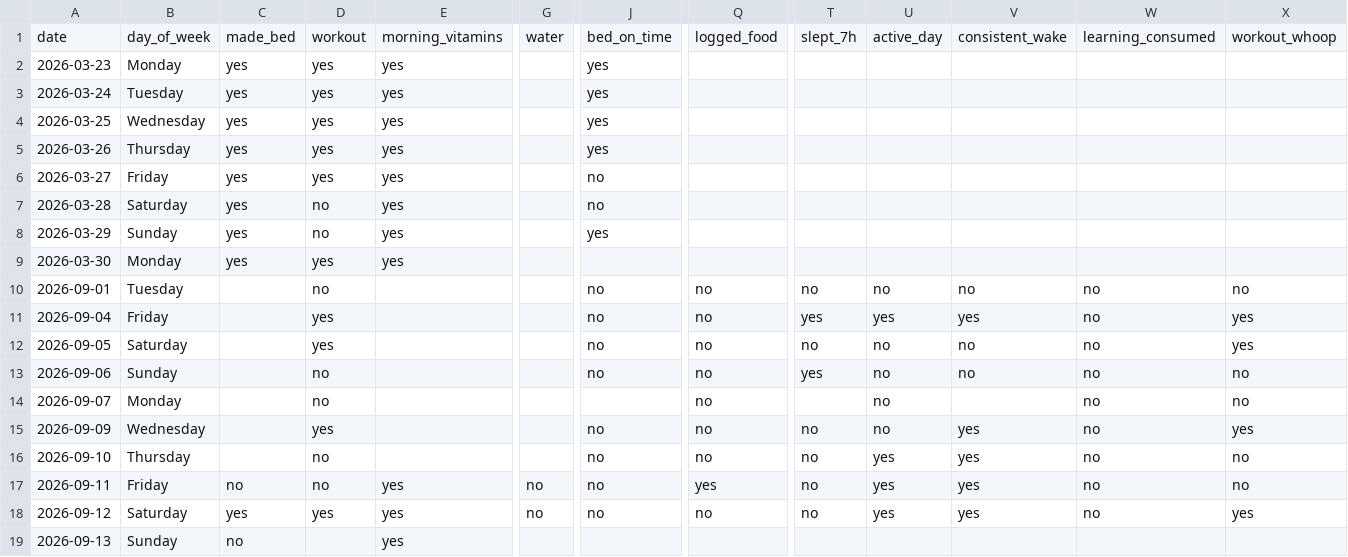
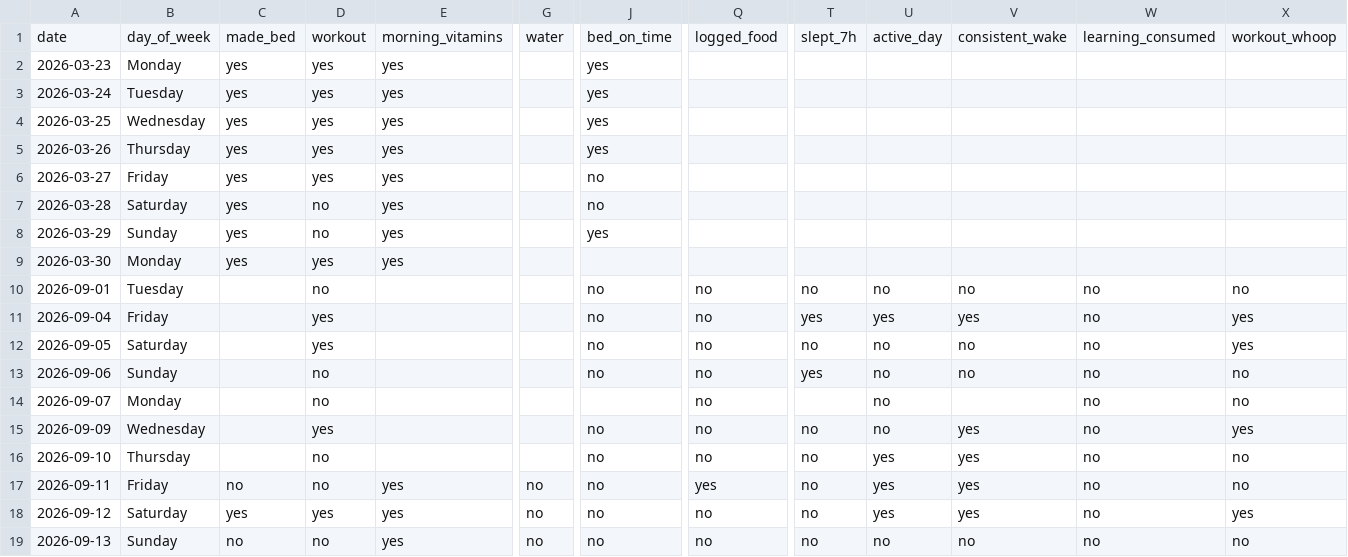
Before and after one commit to auckiefenstermacher19-cmd/Health-Tracker, a CSV file: habits.csv, drawn as a sheet; only a part is shown, gaps mark what is left out; the diff names each change by its address in the sheet, - before the commit and + after, or states it on an @@ line.

Commit message:
habits: log through 2026-09-13

```diff
--- a/habits.csv
+++ b/habits.csv
-D19: (empty)
+D19: no
-G19: (empty)
+G19: no
-J19: (empty)
+J19: no
-Q19: (empty)
+Q19: no
-T19: (empty)
+T19: no
-U19: (empty)
+U19: no
-V19: (empty)
+V19: no
-W19: (empty)
+W19: no
-X19: (empty)
+X19: no
```
Also changed, not shown: 1 other file.
